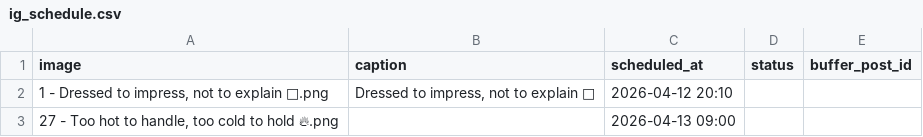
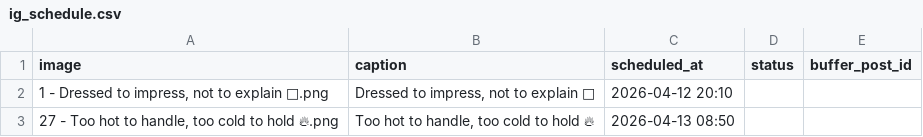
Before and after one commit to tmavra77/x-auto-poster-, a CSV file: ig_schedule.csv, drawn as a sheet.

Commit message:
test commit

```diff
--- a/ig_schedule.csv
+++ b/ig_schedule.csv
@@ -2,2 +2,2 @@
 "1 - Dressed to impress, not to explain 🤍.png","Dressed to impress, not to explain 🤍","2026-04-12 20:10","",""
-"27 - Too hot to handle, too cold to hold 🔥.png","","2026-04-13 09:00","",""
+"27 - Too hot to handle, too cold to hold 🔥.png"," Too hot to handle, too cold to hold  🔥","2026-04-13 08:50","",""
```
